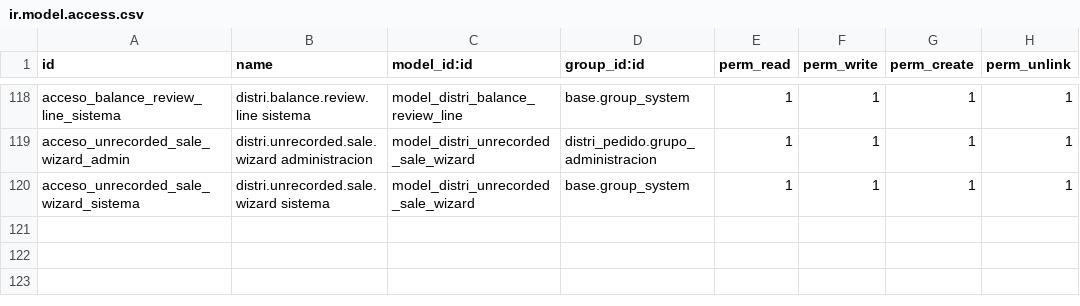
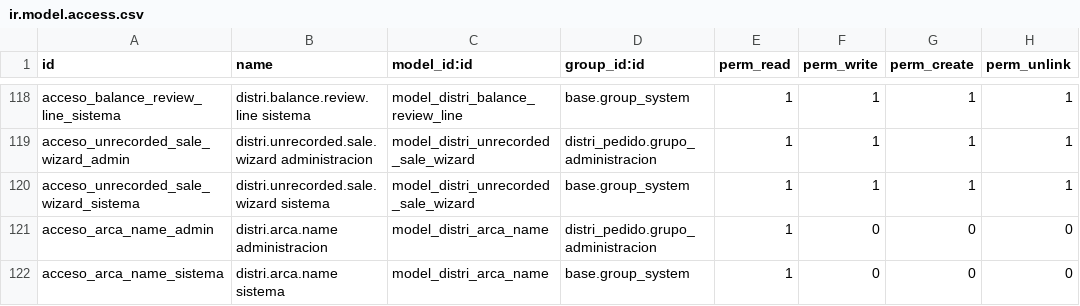
Before and after one commit to indubioproyectos/distrineuquen-sistema, a CSV file: addons/distri_pedido/security/ir.model.access.csv, drawn as a sheet; only a part is shown, gaps mark what is left out; the diff names each change by its address in the sheet, - before the commit and + after, or states it on an @@ line.

Commit message:
feat(cobros): show the ARCA legal name of unknown payers
Cobros > Sin identificar only showed the Mercado Pago nickname of each
payer, so wholesalers were hard to recognise. New distri.arca.name keeps
the legal name from ARCA's public padrón (apellidoNombreDenominacion)
only for the CUITs that already paid through Mercado Pago, never the
full padrón. The payer bucket view joins it as «Nombre en ARCA» (column,
search field and «Con nombre en ARCA» filter) and the payment card shows
it next to the payer CUIT. Read access only for administration and
system, like the buckets. Empty is normal: most individuals are not in
the padrón.

distri.arca.name._load_from_padron() streams the zip (or plain lines),
keeps the wanted CUITs, upserts and returns counts only.
scripts/cargar_nombres_arca.sh filters the zip on the host (the odoo
container does not mount /srv/docs) and passes only the matching lines
to odoo shell; dry run by default, DO_COMMIT=1 saves.

Bump distri_pedido to 19.0.1.40.0.

```diff
--- a/addons/distri_pedido/security/ir.model.access.csv
+++ b/addons/distri_pedido/security/ir.model.access.csv
+row 121: acceso_arca_name_admin | distri.arca.name administracion | model_distri_arca_name | distri_pedido.grupo_administracion | 1 | 0 | 0 | 0
+row 122: acceso_arca_name_sistema | distri.arca.name sistema | model_distri_arca_name | base.group_system | 1 | 0 | 0 | 0
```
Also changed, not shown: 8 other files.
